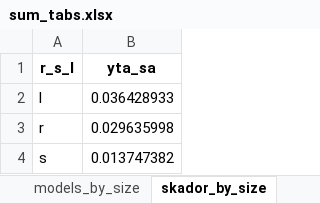
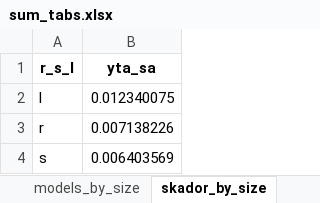
Before and after one commit to Nordic-Beet-Research/beet_surface_area, an Excel workbook: sum_tabs.xlsx, sheet skador_by_size, drawn as a sheet; values as stored, in another font and other column widths than the file's, no borders; the diff names each change by its address in the sheet, - before the commit and + after, or states it on an @@ line.

```diff
--- a/sum_tabs.xlsx (sheet skador_by_size)
+++ b/sum_tabs.xlsx (sheet skador_by_size)
-B2 (yta_sa): 0.036428933
+B2 (yta_sa): 0.012340075
-B3 (yta_sa): 0.029635998
+B3 (yta_sa): 0.007138226
-B4 (yta_sa): 0.013747382
+B4 (yta_sa): 0.006403569
```
Also changed, not shown: sheet models, sheet models_by_size, RawData_Beet_Size_and_Damage.xlsx, 1 other file.
